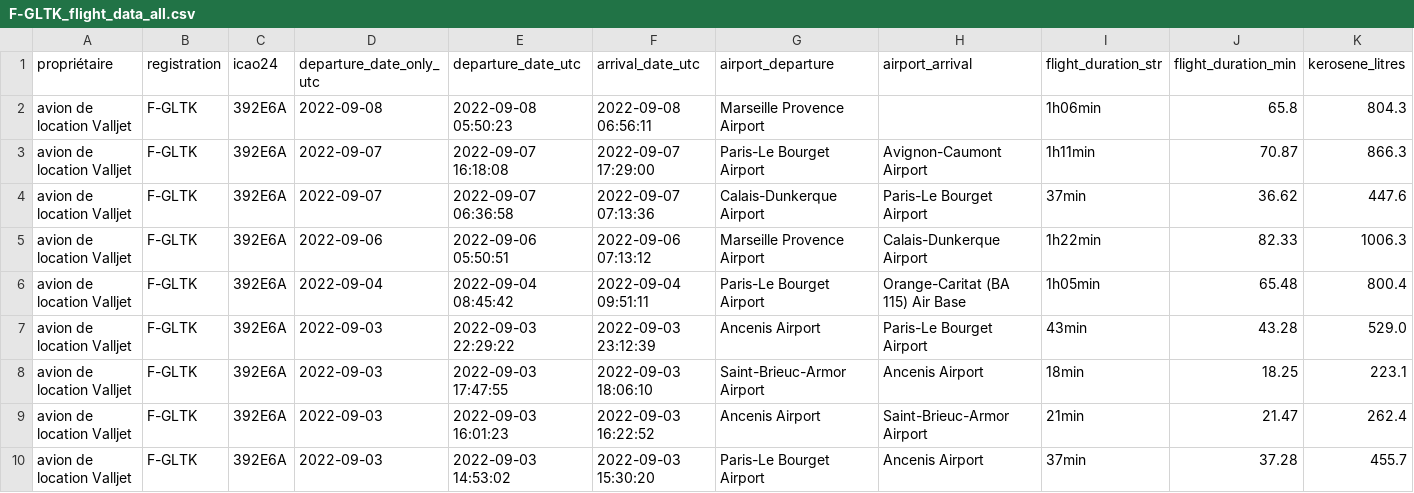
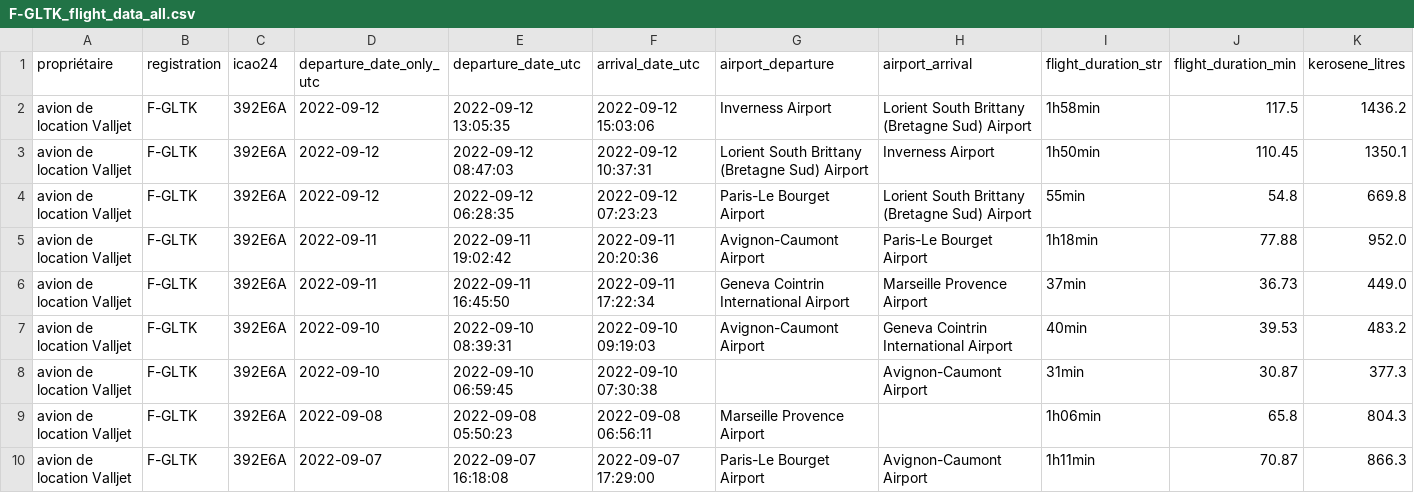
Before and after one commit to GeneralDeGaulle/i_fly_bernard, a CSV file: output/F-GLTK/F-GLTK_flight_data_all.csv, drawn as a sheet; only a part is shown; the shorter side is filled out with more unchanged rows; rows hold the shown columns only; the diff names each change by its address in the sheet, - before the commit and + after, or states it on an @@ line.

```diff
--- a/output/F-GLTK/F-GLTK_flight_data_all.csv
+++ b/output/F-GLTK/F-GLTK_flight_data_all.csv
+row 2: avion de location Valljet | F-GLTK | 392E6A | 2022-09-12 | 2022-09-12 13:05:35 | 2022-09-12 15:03:06 | Inverness Airport | Lorient South Brittany (Bretagne Sud) Airport | 1h58min | 117.5 | 1436.2
+row 3: avion de location Valljet | F-GLTK | 392E6A | 2022-09-12 | 2022-09-12 08:47:03 | 2022-09-12 10:37:31 | Lorient South Brittany (Bretagne Sud) Airport | Inverness Airport | 1h50min | 110.45 | 1350.1
+row 4: avion de location Valljet | F-GLTK | 392E6A | 2022-09-12 | 2022-09-12 06:28:35 | 2022-09-12 07:23:23 | Paris-Le Bourget Airport | Lorient South Brittany (Bretagne Sud) Airport | 55min | 54.8 | 669.8
+row 5: avion de location Valljet | F-GLTK | 392E6A | 2022-09-11 | 2022-09-11 19:02:42 | 2022-09-11 20:20:36 | Avignon-Caumont Airport | Paris-Le Bourget Airport | 1h18min | 77.88 | 952.0
+row 6: avion de location Valljet | F-GLTK | 392E6A | 2022-09-11 | 2022-09-11 16:45:50 | 2022-09-11 17:22:34 | Geneva Cointrin International Airport | Marseille Provence Airport | 37min | 36.73 | 449.0
+row 7: avion de location Valljet | F-GLTK | 392E6A | 2022-09-10 | 2022-09-10 08:39:31 | 2022-09-10 09:19:03 | Avignon-Caumont Airport | Geneva Cointrin International Airport | 40min | 39.53 | 483.2
+row 8: avion de location Valljet | F-GLTK | 392E6A | 2022-09-10 | 2022-09-10 06:59:45 | 2022-09-10 07:30:38 |  | Avignon-Caumont Airport | 31min | 30.87 | 377.3
```
Also changed, not shown: output/F-GPGA/F-GPGA_flight_data_all.csv, output/F-HEMI/F-HEMI_flight_data_all.csv, 13 other files.
